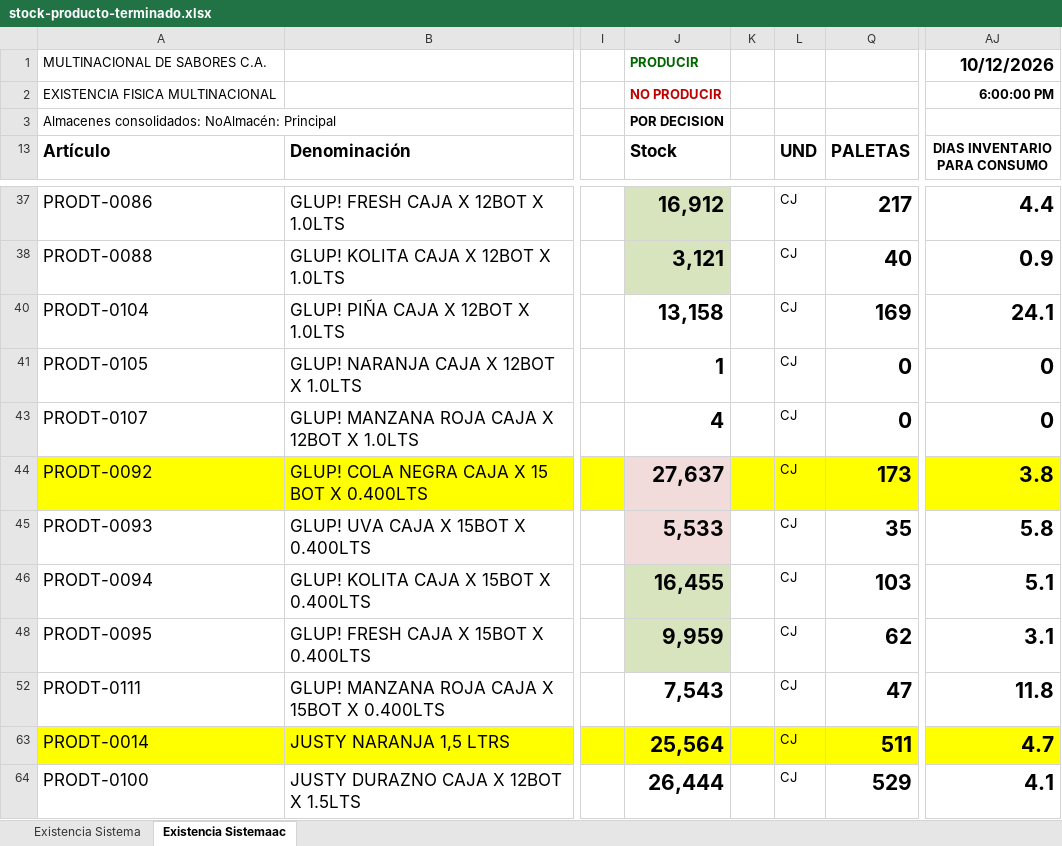
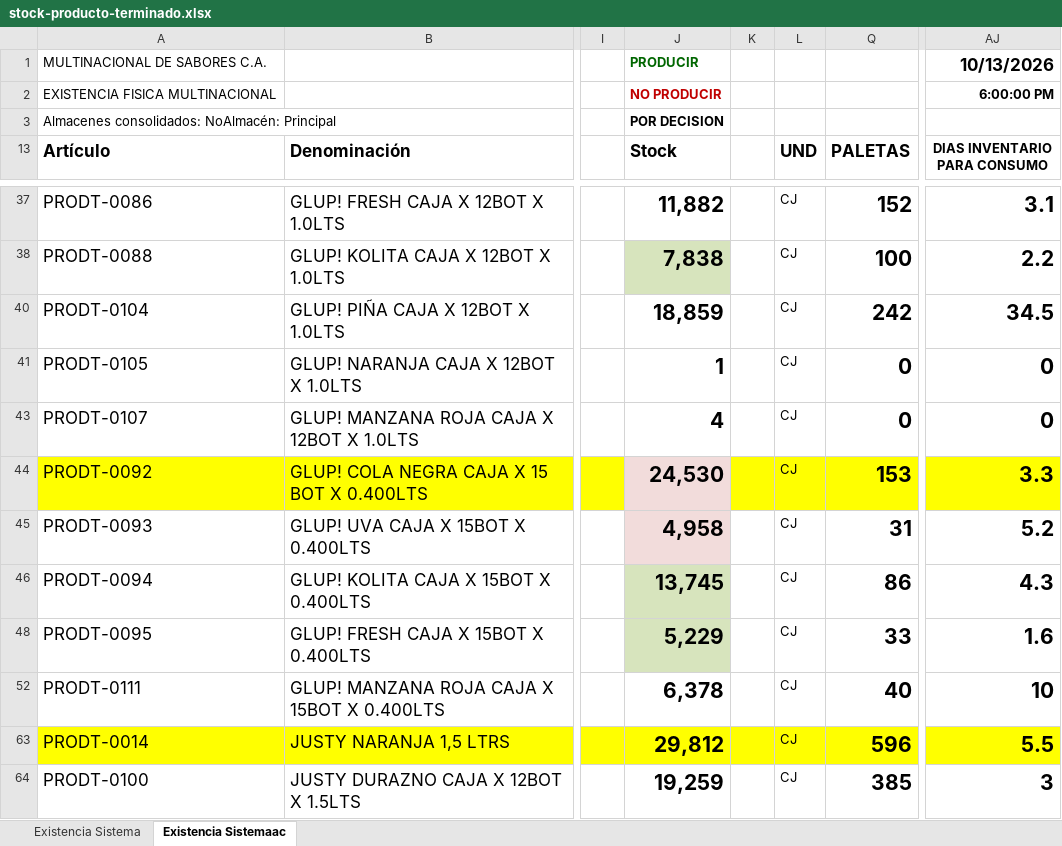
Before and after one commit to datapromns-collab/Data-Pro-V1.7, an Excel workbook: uploads/logistica/stock-producto-terminado.xlsx, sheet Existencia Sistemaac, drawn as a sheet; only a part is shown, gaps mark what is left out; values as stored, in another font and other column widths than the file's, no borders; conditional formats not drawn; the diff covers the shown part only; the diff names each change by its address in the sheet, - before the commit and + after, or states it on an @@ line.

```diff
--- a/uploads/logistica/stock-producto-terminado.xlsx (sheet Existencia Sistemaac)
+++ b/uploads/logistica/stock-producto-terminado.xlsx (sheet Existencia Sistemaac)
-AJ1 (DIAS INVENTARIO PARA CONSUMO): 10/12/2026
+AJ1 (DIAS INVENTARIO PARA CONSUMO): 10/13/2026
-J37 (Stock): 16,912
+J37 (Stock): 11,882
-J37 fill: #D7E4BD
+J37 fill: none
-Q37 (PALETAS): 217
+Q37 (PALETAS): 152
-AJ37 (DIAS INVENTARIO PARA CONSUMO): 4.4
+AJ37 (DIAS INVENTARIO PARA CONSUMO): 3.1
-J38 (Stock): 3,121
+J38 (Stock): 7,838
-Q38 (PALETAS): 40
+Q38 (PALETAS): 100
-AJ38 (DIAS INVENTARIO PARA CONSUMO): 0.9
+AJ38 (DIAS INVENTARIO PARA CONSUMO): 2.2
-J40 (Stock): 13,158
+J40 (Stock): 18,859
-Q40 (PALETAS): 169
+Q40 (PALETAS): 242
-AJ40 (DIAS INVENTARIO PARA CONSUMO): 24.1
+AJ40 (DIAS INVENTARIO PARA CONSUMO): 34.5
-J44 (Stock): 27,637
+J44 (Stock): 24,530
-Q44 (PALETAS): 173
+Q44 (PALETAS): 153
-AJ44 (DIAS INVENTARIO PARA CONSUMO): 3.8
+AJ44 (DIAS INVENTARIO PARA CONSUMO): 3.3
-J45 (Stock): 5,533
+J45 (Stock): 4,958
-Q45 (PALETAS): 35
+Q45 (PALETAS): 31
-AJ45 (DIAS INVENTARIO PARA CONSUMO): 5.8
+AJ45 (DIAS INVENTARIO PARA CONSUMO): 5.2
-J46 (Stock): 16,455
+J46 (Stock): 13,745
-Q46 (PALETAS): 103
+Q46 (PALETAS): 86
-AJ46 (DIAS INVENTARIO PARA CONSUMO): 5.1
+AJ46 (DIAS INVENTARIO PARA CONSUMO): 4.3
-J48 (Stock): 9,959
+J48 (Stock): 5,229
-Q48 (PALETAS): 62
+Q48 (PALETAS): 33
-AJ48 (DIAS INVENTARIO PARA CONSUMO): 3.1
+AJ48 (DIAS INVENTARIO PARA CONSUMO): 1.6
-J52 (Stock): 7,543
+J52 (Stock): 6,378
-Q52 (PALETAS): 47
+Q52 (PALETAS): 40
-AJ52 (DIAS INVENTARIO PARA CONSUMO): 11.8
+AJ52 (DIAS INVENTARIO PARA CONSUMO): 10
-J63 (Stock): 25,564
+J63 (Stock): 29,812
-Q63 (PALETAS): 511
+Q63 (PALETAS): 596
-AJ63 (DIAS INVENTARIO PARA CONSUMO): 4.7
+AJ63 (DIAS INVENTARIO PARA CONSUMO): 5.5
-J64 (Stock): 26,444
+J64 (Stock): 19,259
-Q64 (PALETAS): 529
+Q64 (PALETAS): 385
-AJ64 (DIAS INVENTARIO PARA CONSUMO): 4.1
+AJ64 (DIAS INVENTARIO PARA CONSUMO): 3
```
Also changed, not shown: 1 added row, 1 removed row, 59 edited cells and cell formats elsewhere in this sheet, sheet Existencia Sistema, hidden cells, 2 other files.
